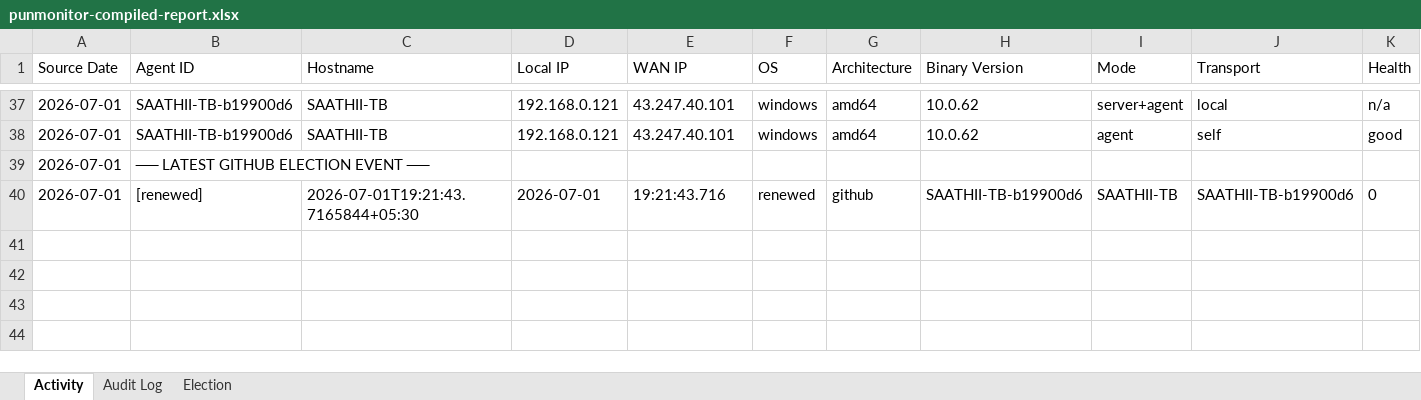
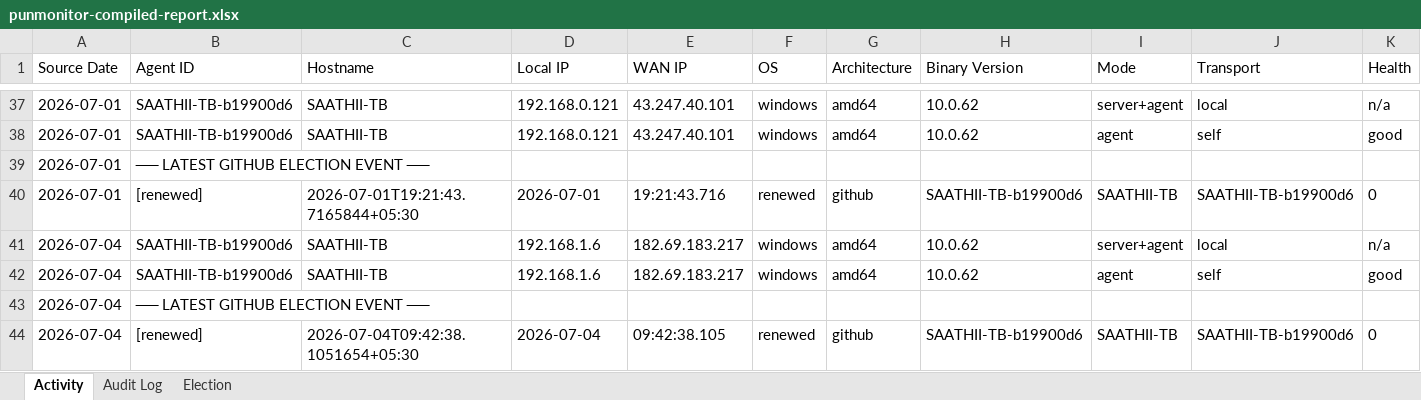
Before and after one commit to puniteswra-spec/PU, an Excel workbook: punmonitor-compiled-report.xlsx, sheet Activity, drawn as a sheet; only a part is shown, gaps mark what is left out; values as stored, in another font and other column widths than the file's, no borders; rows hold the shown columns only; the diff names each change by its address in the sheet, - before the commit and + after, or states it on an @@ line.

Commit message:
compiled report 2026-07-04: 57 election events, 3 audit entries

```diff
--- a/punmonitor-compiled-report.xlsx (sheet Activity)
+++ b/punmonitor-compiled-report.xlsx (sheet Activity)
+row 41: 2026-07-04 | SAATHII-TB-b19900d6 | SAATHII-TB | 192.168.1.6 | 182.69.183.217 | windows | amd64 | 10.0.62 | server+agent | local | n/a
+row 42: 2026-07-04 | SAATHII-TB-b19900d6 | SAATHII-TB | 192.168.1.6 | 182.69.183.217 | windows | amd64 | 10.0.62 | agent | self | good
+row 43: 2026-07-04 | ── LATEST GITHUB ELECTION EVENT ──
+row 44: 2026-07-04 | [renewed] | 2026-07-04T09:42:38.1051654+05:30 | 2026-07-04 | 09:42:38.105 | renewed | github | SAATHII-TB-b19900d6 | SAATHII-TB | SAATHII-TB-b19900d6 | 0
```
Also changed, not shown: sheet Election, sheet Audit Log.
